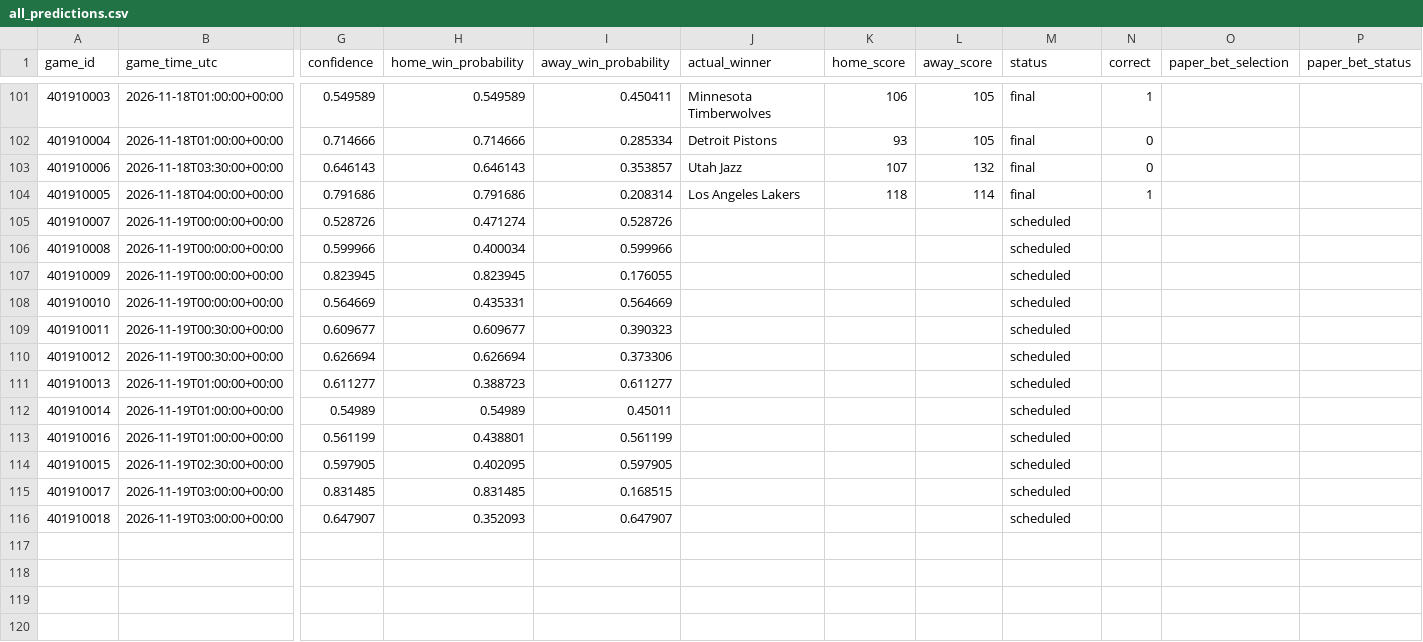
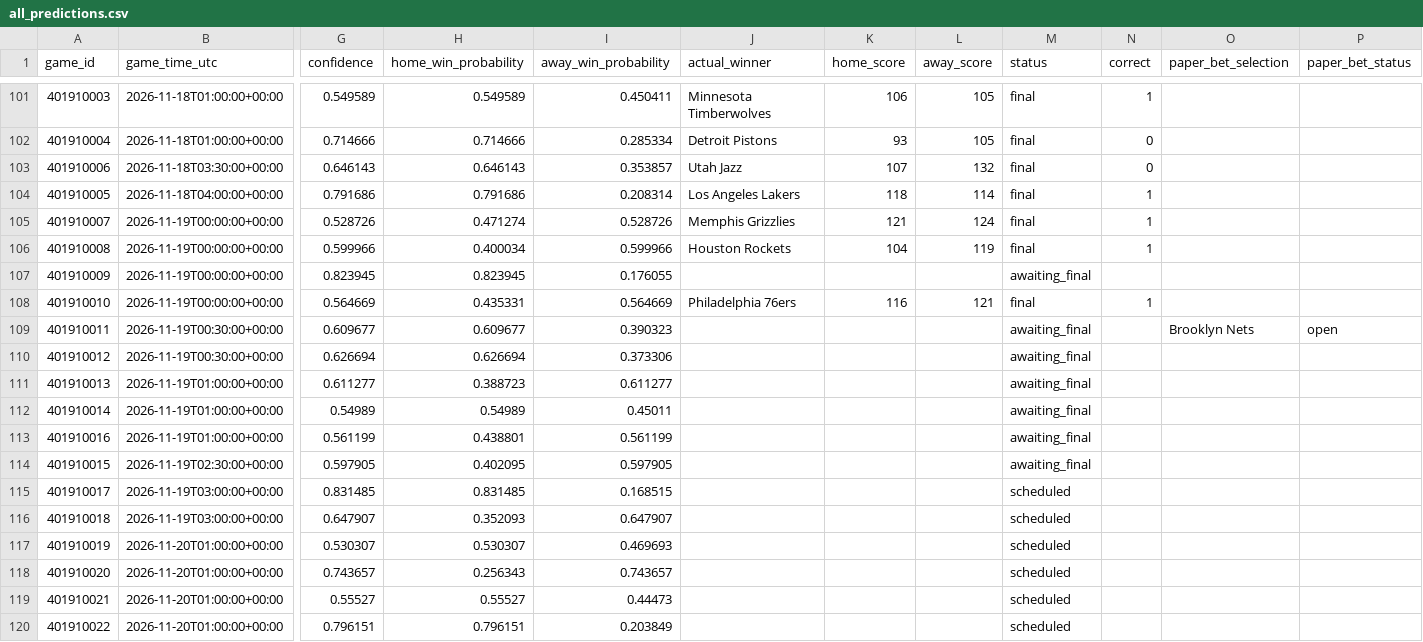
Before and after one commit to kensu-kimsu/nbamoneyprinter, a CSV file: research/prediction_results/all_predictions.csv, drawn as a sheet; only a part is shown, gaps mark what is left out; rows hold the shown columns only; the diff names each change by its address in the sheet, - before the commit and + after, or states it on an @@ line.

```diff
--- a/research/prediction_results/all_predictions.csv
+++ b/research/prediction_results/all_predictions.csv
-J105 (actual_winner): (empty)
+J105 (actual_winner): Memphis Grizzlies
-K105 (home_score): (empty)
+K105 (home_score): 121
-L105 (away_score): (empty)
+L105 (away_score): 124
-M105:M106 (status): scheduled
+M105:M106 (status): final
-N105:N106 (correct): (empty)
+N105:N106 (correct): 1
-J106 (actual_winner): (empty)
+J106 (actual_winner): Houston Rockets
-K106 (home_score): (empty)
+K106 (home_score): 104
-L106 (away_score): (empty)
+L106 (away_score): 119
-M107 (status): scheduled
+M107 (status): awaiting_final
-J108 (actual_winner): (empty)
+J108 (actual_winner): Philadelphia 76ers
-K108 (home_score): (empty)
+K108 (home_score): 116
-L108 (away_score): (empty)
+L108 (away_score): 121
-M108 (status): scheduled
+M108 (status): final
-N108 (correct): (empty)
+N108 (correct): 1
-M109:M114 (status): scheduled
+M109:M114 (status): awaiting_final
-O109 (paper_bet_selection): (empty)
+O109 (paper_bet_selection): Brooklyn Nets
-P109 (paper_bet_status): (empty)
+P109 (paper_bet_status): open
+row 117: 401910019 | 2026-11-20T01:00:00+00:00 | 0.530307 | 0.530307 | 0.469693 |  |  |  | scheduled
+row 118: 401910020 | 2026-11-20T01:00:00+00:00 | 0.743657 | 0.256343 | 0.743657 |  |  |  | scheduled
+row 119: 401910021 | 2026-11-20T01:00:00+00:00 | 0.55527 | 0.55527 | 0.44473 |  |  |  | scheduled
+row 120: 401910022 | 2026-11-20T01:00:00+00:00 | 0.796151 | 0.796151 | 0.203849 |  |  |  | scheduled
```
Also changed, not shown: research/prediction_results/all_picks_hypothetical.csv, research/prediction_results/bankroll_daily_history.csv, 3 other files.
